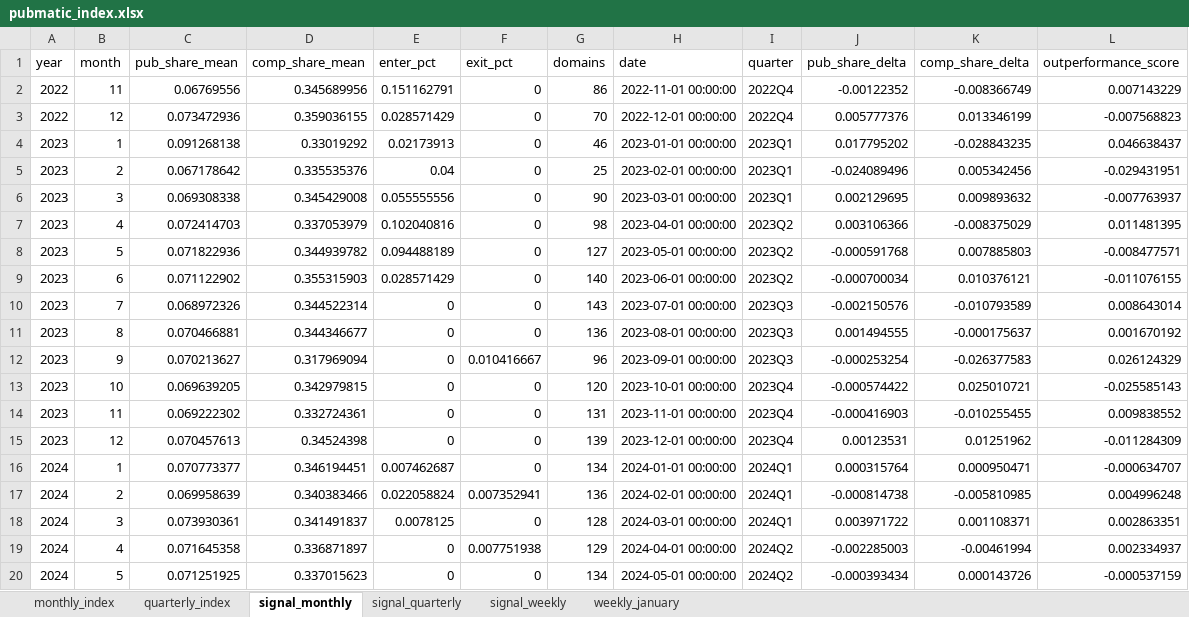
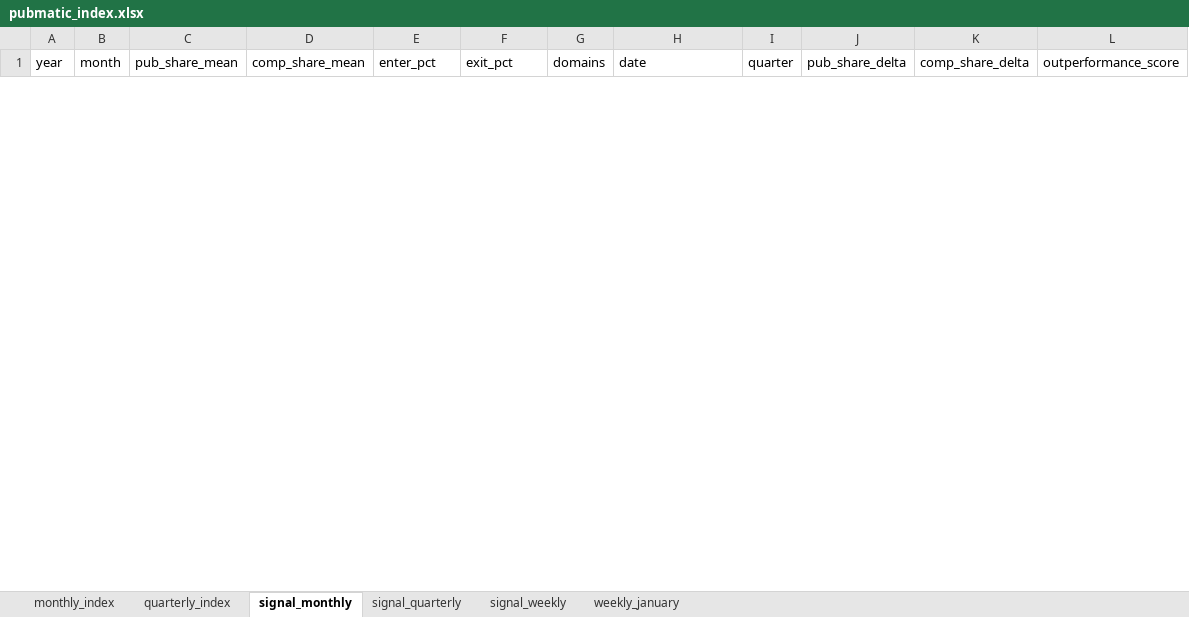
Before and after one commit to carlosmartinsgomes/rss-feeds, an Excel workbook: pubmatic_index.xlsx, sheet signal_monthly, drawn as a sheet; only a part is shown; values as stored, in another font and other column widths than the file's, no borders; removed rows and columns are numbered as before the commit, all else as after; the diff covers the shown part only; the diff names each change by its address in the sheet, - before the commit and + after, or states it on an @@ line.

```diff
--- a/pubmatic_index.xlsx (sheet signal_monthly)
+++ b/pubmatic_index.xlsx (sheet signal_monthly)
-row 2: 2022 | 11 | 0.06769556 | 0.345689956 | 0.151162791 | 0 | 86 | 2022-11-01 00:00:00 | 2022Q4 | -0.00122352 | -0.008366749 | 0.007143229
-row 3: 2022 | 12 | 0.073472936 | 0.359036155 | 0.028571429 | 0 | 70 | 2022-12-01 00:00:00 | 2022Q4 | 0.005777376 | 0.013346199 | -0.007568823
-row 4: 2023 | 1 | 0.091268138 | 0.33019292 | 0.02173913 | 0 | 46 | 2023-01-01 00:00:00 | 2023Q1 | 0.017795202 | -0.028843235 | 0.046638437
-row 5: 2023 | 2 | 0.067178642 | 0.335535376 | 0.04 | 0 | 25 | 2023-02-01 00:00:00 | 2023Q1 | -0.024089496 | 0.005342456 | -0.029431951
-row 6: 2023 | 3 | 0.069308338 | 0.345429008 | 0.055555556 | 0 | 90 | 2023-03-01 00:00:00 | 2023Q1 | 0.002129695 | 0.009893632 | -0.007763937
-row 7: 2023 | 4 | 0.072414703 | 0.337053979 | 0.102040816 | 0 | 98 | 2023-04-01 00:00:00 | 2023Q2 | 0.003106366 | -0.008375029 | 0.011481395
-row 8: 2023 | 5 | 0.071822936 | 0.344939782 | 0.094488189 | 0 | 127 | 2023-05-01 00:00:00 | 2023Q2 | -0.000591768 | 0.007885803 | -0.008477571
-row 9: 2023 | 6 | 0.071122902 | 0.355315903 | 0.028571429 | 0 | 140 | 2023-06-01 00:00:00 | 2023Q2 | -0.000700034 | 0.010376121 | -0.011076155
-row 10: 2023 | 7 | 0.068972326 | 0.344522314 | 0 | 0 | 143 | 2023-07-01 00:00:00 | 2023Q3 | -0.002150576 | -0.010793589 | 0.008643014
-row 11: 2023 | 8 | 0.070466881 | 0.344346677 | 0 | 0 | 136 | 2023-08-01 00:00:00 | 2023Q3 | 0.001494555 | -0.000175637 | 0.001670192
-row 12: 2023 | 9 | 0.070213627 | 0.317969094 | 0 | 0.010416667 | 96 | 2023-09-01 00:00:00 | 2023Q3 | -0.000253254 | -0.026377583 | 0.026124329
-row 13: 2023 | 10 | 0.069639205 | 0.342979815 | 0 | 0 | 120 | 2023-10-01 00:00:00 | 2023Q4 | -0.000574422 | 0.025010721 | -0.025585143
-row 14: 2023 | 11 | 0.069222302 | 0.332724361 | 0 | 0 | 131 | 2023-11-01 00:00:00 | 2023Q4 | -0.000416903 | -0.010255455 | 0.009838552
-row 15: 2023 | 12 | 0.070457613 | 0.34524398 | 0 | 0 | 139 | 2023-12-01 00:00:00 | 2023Q4 | 0.00123531 | 0.01251962 | -0.011284309
-row 16: 2024 | 1 | 0.070773377 | 0.346194451 | 0.007462687 | 0 | 134 | 2024-01-01 00:00:00 | 2024Q1 | 0.000315764 | 0.000950471 | -0.000634707
-row 17: 2024 | 2 | 0.069958639 | 0.340383466 | 0.022058824 | 0.007352941 | 136 | 2024-02-01 00:00:00 | 2024Q1 | -0.000814738 | -0.005810985 | 0.004996248
-row 18: 2024 | 3 | 0.073930361 | 0.341491837 | 0.0078125 | 0 | 128 | 2024-03-01 00:00:00 | 2024Q1 | 0.003971722 | 0.001108371 | 0.002863351
-row 19: 2024 | 4 | 0.071645358 | 0.336871897 | 0 | 0.007751938 | 129 | 2024-04-01 00:00:00 | 2024Q2 | -0.002285003 | -0.00461994 | 0.002334937
-row 20: 2024 | 5 | 0.071251925 | 0.337015623 | 0 | 0 | 134 | 2024-05-01 00:00:00 | 2024Q2 | -0.000393434 | 0.000143726 | -0.000537159
```
Also changed, not shown: 40 added rows and 21 removed rows elsewhere in this sheet, sheet monthly_index, sheet quarterly_index, sheet signal_quarterly.
